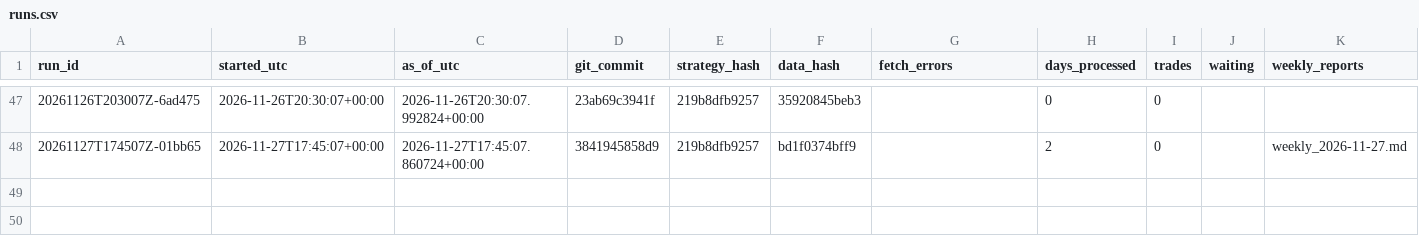
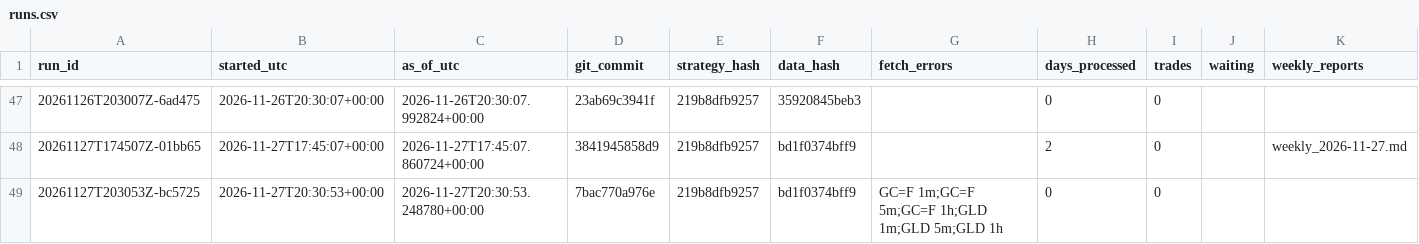
Before and after one commit to flodesgg/paper-lab, a CSV file: journal/runs.csv, drawn as a sheet; only a part is shown, gaps mark what is left out.

Commit message:
forward 2026-11-27: 0 session(s), 0 trade(s) (run 20261127T203053Z-bc5725)

```diff
--- a/journal/runs.csv
+++ b/journal/runs.csv
@@ -48 +48,2 @@ run_id,started_utc,as_of_utc,git_commit,strategy_hash,data_hash,fetch_errors,day
 20261127T174507Z-01bb65,2026-11-27T17:45:07+00:00,2026-11-27T17:45:07.860724+00:00,3841945858d9,219b8dfb9257,bd1f0374bff9,,2,0,,weekly_2026-11-27.md
+20261127T203053Z-bc5725,2026-11-27T20:30:53+00:00,2026-11-27T20:30:53.248780+00:00,7bac770a976e,219b8dfb9257,bd1f0374bff9,GC=F 1m;GC=F 5m;GC=F 1h;GLD 1m;GLD 5m;GLD 1h,0,0,,
```
